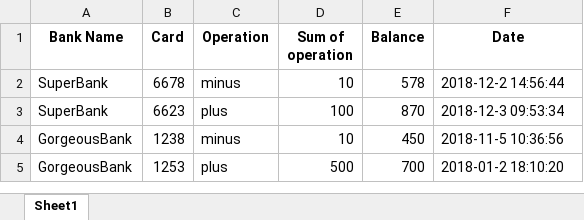
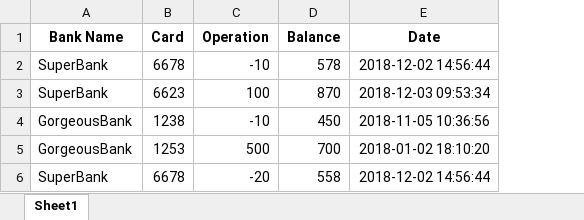
Before and after one commit to IrishBoy/HW2, an Excel workbook: table.xlsx, sheet Sheet1, drawn as a sheet; values as stored, in another font and other column widths than the file's, no borders; removed rows and columns are numbered as before the commit, all else as after; the diff names each change by its address in the sheet, - before the commit and + after, or states it on an @@ line.

```diff
--- a/table.xlsx (sheet Sheet1)
+++ b/table.xlsx (sheet Sheet1)
-column D (Sum of operation), rows 2-5: 10 | 100 | 10 | 500
-C2 (Operation): minus
+C2 (Operation): -10
-E2 (Date): 2018-12-2 14:56:44
+E2 (Date): 2018-12-02 14:56:44
-C3 (Operation): plus
+C3 (Operation): 100
-E3 (Date): 2018-12-3 09:53:34
+E3 (Date): 2018-12-03 09:53:34
-C4 (Operation): minus
+C4 (Operation): -10
-E4 (Date): 2018-11-5 10:36:56
+E4 (Date): 2018-11-05 10:36:56
-C5 (Operation): plus
+C5 (Operation): 500
-E5 (Date): 2018-01-2 18:10:20
+E5 (Date): 2018-01-02 18:10:20
+row 6: SuperBank | 6678 | -20 | 558 | 2018-12-02 14:56:44
```
Also changed, not shown: 8 other files.
